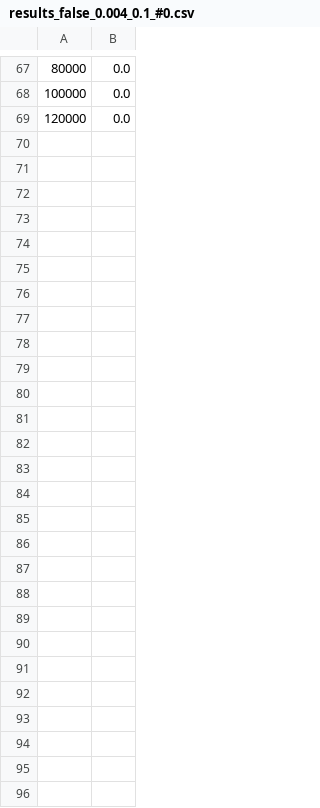
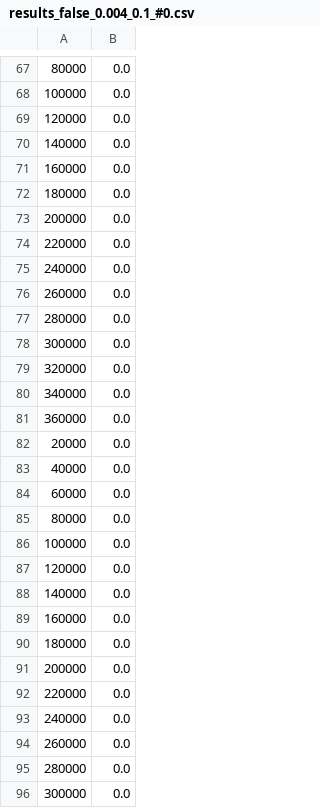
Before and after one commit to cherrykit/Connect-Four, a CSV file: CFour/results_false_0.004_0.1_#0.csv, drawn as a sheet; only a part is shown, gaps mark what is left out; the diff names each change by its address in the sheet, - before the commit and + after, or states it on an @@ line.

```diff
--- a/CFour/results_false_0.004_0.1_#0.csv
+++ b/CFour/results_false_0.004_0.1_#0.csv
+row 70: 140000 | 0.0
+row 71: 160000 | 0.0
+row 72: 180000 | 0.0
+row 73: 200000 | 0.0
+row 74: 220000 | 0.0
+row 75: 240000 | 0.0
+row 76: 260000 | 0.0
+row 77: 280000 | 0.0
+row 78: 300000 | 0.0
+row 79: 320000 | 0.0
+row 80: 340000 | 0.0
+row 81: 360000 | 0.0
+row 82: 20000 | 0.0
+row 83: 40000 | 0.0
+row 84: 60000 | 0.0
+row 85: 80000 | 0.0
+row 86: 100000 | 0.0
+row 87: 120000 | 0.0
+row 88: 140000 | 0.0
+row 89: 160000 | 0.0
+row 90: 180000 | 0.0
+row 91: 200000 | 0.0
+row 92: 220000 | 0.0
+row 93: 240000 | 0.0
+row 94: 260000 | 0.0
+row 95: 280000 | 0.0
+row 96: 300000 | 0.0
```
Also changed, not shown: 3 other files.
